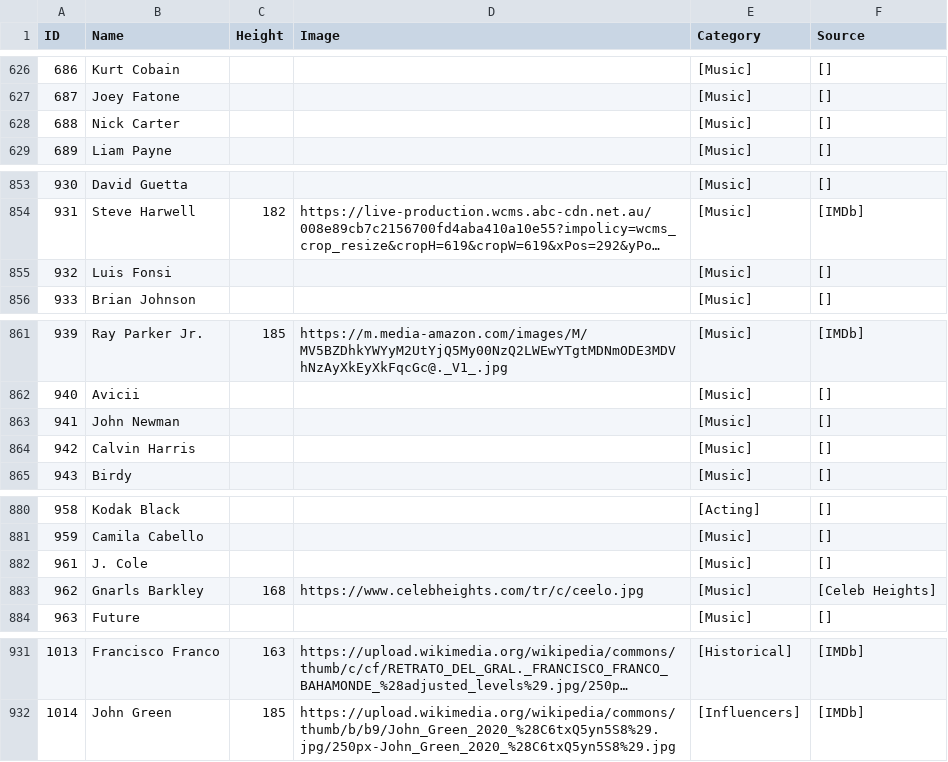
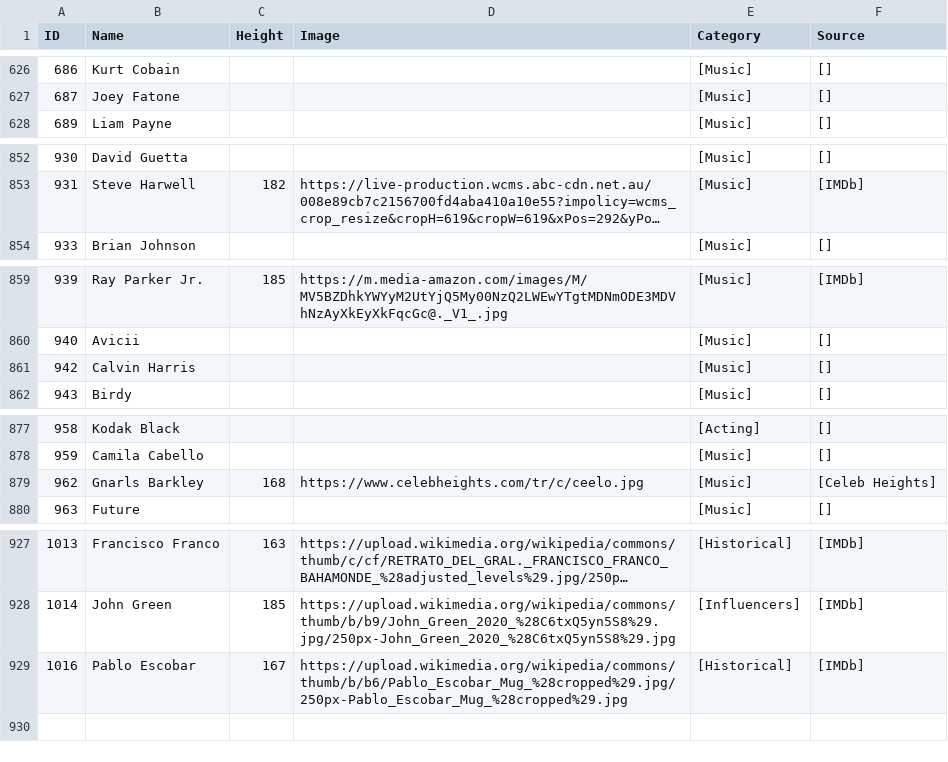
Before and after one commit to LeoATX/talldle, a CSV file: data collection/data/notion-data-2025-12-23.csv, drawn as a sheet; only a part is shown, gaps mark what is left out; long unchanged cells end in …; removed rows and columns are numbered as before the commit, all else as after; the diff names each change by its address in the sheet, - before the commit and + after, or states it on an @@ line.

```diff
--- a/data collection/data/notion-data-2025-12-23.csv
+++ b/data collection/data/notion-data-2025-12-23.csv
-row 628: 688 | Nick Carter |  |  | [Music] | []
-row 855: 932 | Luis Fonsi |  |  | [Music] | []
-row 863: 941 | John Newman |  |  | [Music] | []
-row 882: 961 | J. Cole |  |  | [Music] | []
+row 929: 1016 | Pablo Escobar | 167 | https://upload.wikimedia.org/wikipedia/commons/thumb/b/b6/Pablo_Escobar_Mug_%28cropped%29.jpg/250px-Pablo_Escobar_Mug_%28cropped%29.jpg | [Historical] | [IMDb]
```
Also changed, not shown: data collection/data/final_data.csv, 3 other files.
